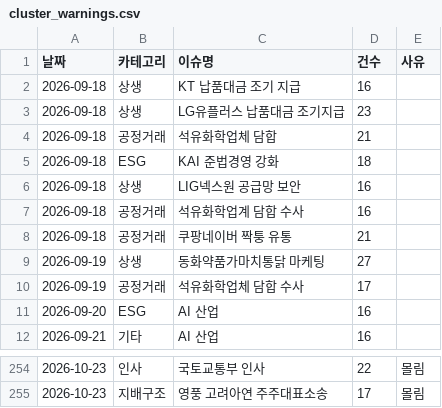
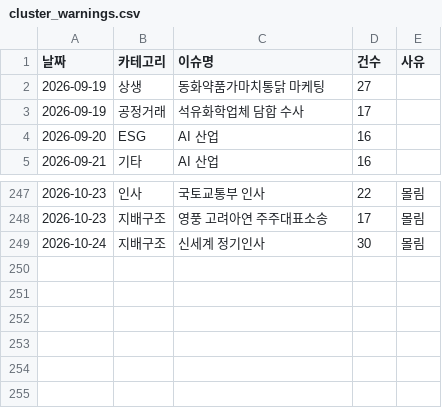
Before and after one commit to jshssysh/news-dashboard, a CSV file: cluster_warnings.csv, drawn as a sheet; only a part is shown, gaps mark what is left out.

```diff
--- a/cluster_warnings.csv
+++ b/cluster_warnings.csv
@@ -1,9 +1,2 @@
 날짜,카테고리,이슈명,건수,사유
-2026-09-18,상생,KT 납품대금 조기 지급,16,
-2026-09-18,상생,LG유플러스 납품대금 조기지급,23,
-2026-09-18,공정거래,석유화학업체 담합,21,
-2026-09-18,ESG,KAI 준법경영 강화,18,
-2026-09-18,상생,LIG넥스원 공급망 보안,16,
-2026-09-18,공정거래,석유화학업계 담합 수사,16,
-2026-09-18,공정거래,쿠팡네이버 짝퉁 유통,21,
 2026-09-19,상생,동화약품가마치통닭 마케팅,27,
@@ -255 +248,2 @@
 2026-10-23,지배구조,영풍 고려아연 주주대표소송,17,몰림
+2026-10-24,지배구조,신세계 정기인사,30,몰림
```
Also changed, not shown: decision_list.csv, gemini_usage.csv, 13 other files.
